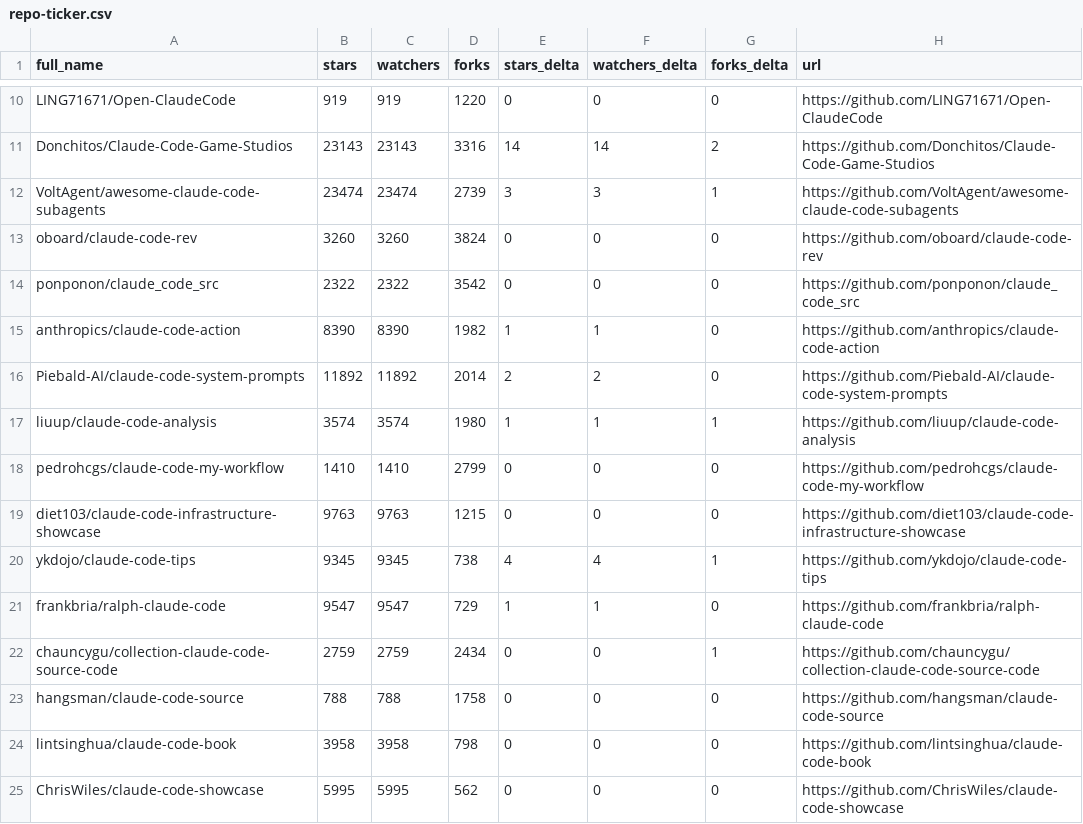
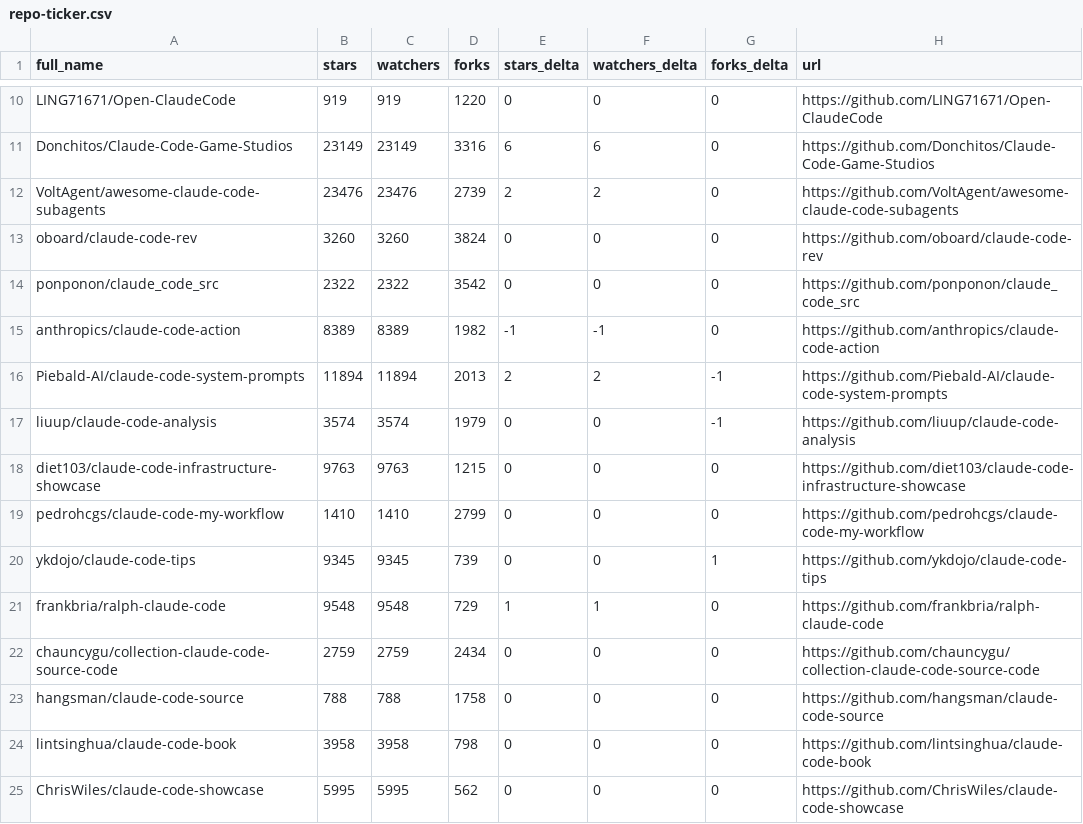
Before and after one commit to LeZhenGzzz/awesome-claude-code, a CSV file: data/repo-ticker.csv, drawn as a sheet; only a part is shown, gaps mark what is left out; the diff covers the shown part only; the diff names each change by its address in the sheet, - before the commit and + after, or states it on an @@ line.

```diff
--- a/data/repo-ticker.csv
+++ b/data/repo-ticker.csv
-B11 (stars): 23143
+B11 (stars): 23149
-C11 (watchers): 23143
+C11 (watchers): 23149
-E11 (stars_delta): 14
+E11 (stars_delta): 6
-F11 (watchers_delta): 14
+F11 (watchers_delta): 6
-G11 (forks_delta): 2
+G11 (forks_delta): 0
-B12 (stars): 23474
+B12 (stars): 23476
-C12 (watchers): 23474
+C12 (watchers): 23476
-E12 (stars_delta): 3
+E12 (stars_delta): 2
-F12 (watchers_delta): 3
+F12 (watchers_delta): 2
-G12 (forks_delta): 1
+G12 (forks_delta): 0
-B15 (stars): 8390
+B15 (stars): 8389
-C15 (watchers): 8390
+C15 (watchers): 8389
-E15 (stars_delta): 1
+E15 (stars_delta): -1
-F15 (watchers_delta): 1
+F15 (watchers_delta): -1
-B16 (stars): 11892
+B16 (stars): 11894
-C16 (watchers): 11892
+C16 (watchers): 11894
-D16 (forks): 2014
+D16 (forks): 2013
-G16 (forks_delta): 0
+G16 (forks_delta): -1
-D17 (forks): 1980
+D17 (forks): 1979
-E17 (stars_delta): 1
+E17 (stars_delta): 0
-F17 (watchers_delta): 1
+F17 (watchers_delta): 0
-G17 (forks_delta): 1
+G17 (forks_delta): -1
@@ row 19 moved to row 18: diet103/claude-code-infrastructure-showc… @@
-D20 (forks): 738
+D20 (forks): 739
-E20 (stars_delta): 4
+E20 (stars_delta): 0
-F20 (watchers_delta): 4
+F20 (watchers_delta): 0
-B21 (stars): 9547
+B21 (stars): 9548
-C21 (watchers): 9547
+C21 (watchers): 9548
-G22 (forks_delta): 1
+G22 (forks_delta): 0
```
Also changed, not shown: 2 added rows, 2 removed rows and 114 edited cells elsewhere in this file, 2 other files.
